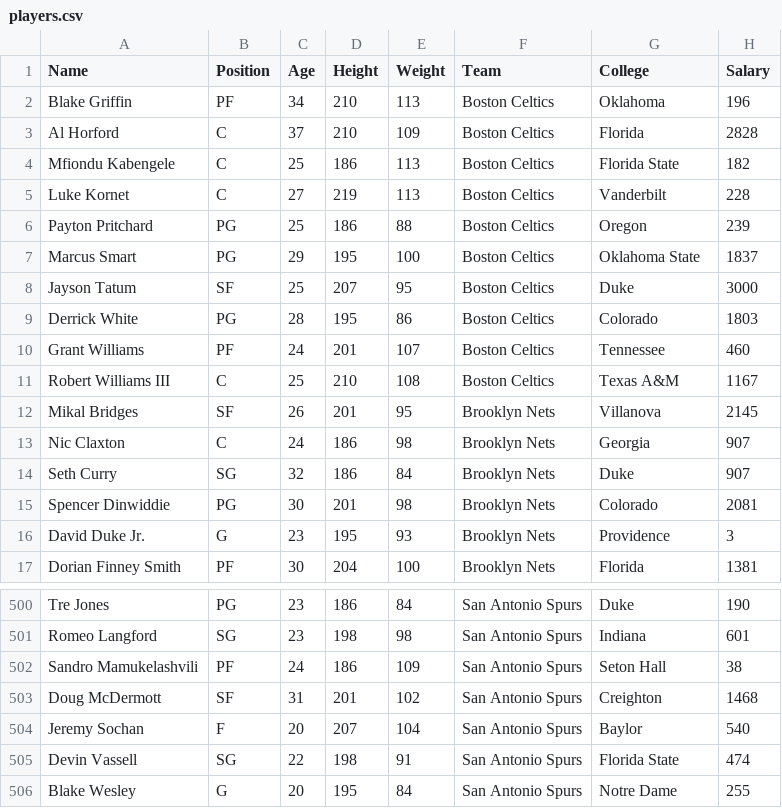
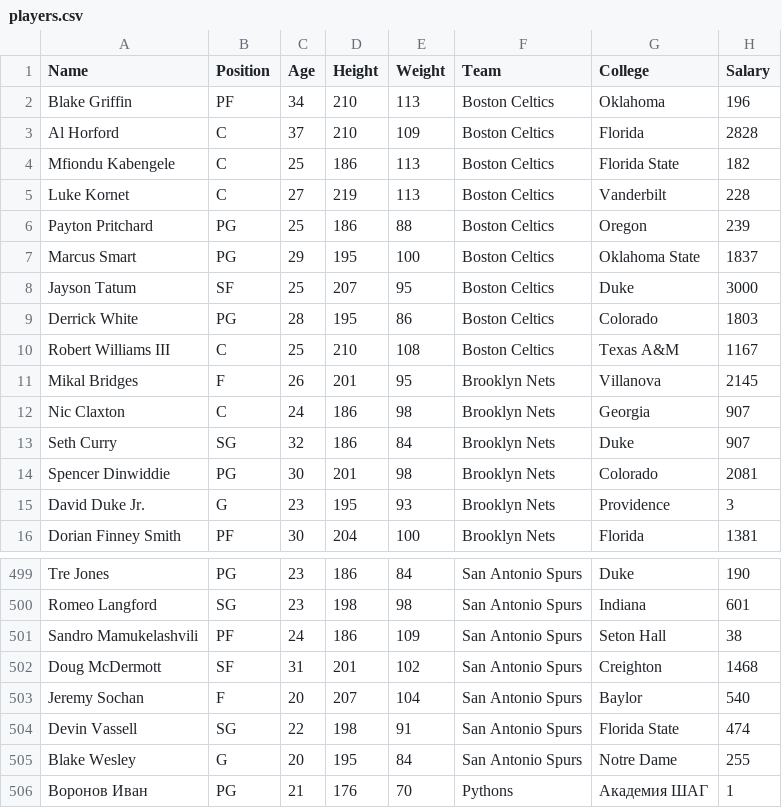
Before and after one commit to AzukoTazumaki/DZ_Python_21, a CSV file: results/players.csv, drawn as a sheet; only a part is shown, gaps mark what is left out.

```diff
--- a/results/players.csv
+++ b/results/players.csv
@@ -9,5 +9,4 @@ Jayson Tatum,SF,25,207,95,Boston Celtics,Duke,3000
 Derrick White,PG,28,195,86,Boston Celtics,Colorado,1803
-Grant Williams,PF,24,201,107,Boston Celtics,Tennessee,460
 Robert Williams III,C,25,210,108,Boston Celtics,Texas A&M,1167
-Mikal Bridges,SF,26,201,95,Brooklyn Nets,Villanova,2145
+Mikal Bridges,F,26,201,95,Brooklyn Nets,Villanova,2145
 Nic Claxton,C,24,186,98,Brooklyn Nets,Georgia,907
@@ -506 +505,2 @@ Devin Vassell,SG,22,198,91,San Antonio Spurs,Florida State,474
 Blake Wesley,G,20,195,84,San Antonio Spurs,Notre Dame,255
+Воронов Иван ,PG,21,176,70,Pythons,Академия ШАГ,1
```
Also changed, not shown: 51 other files.
